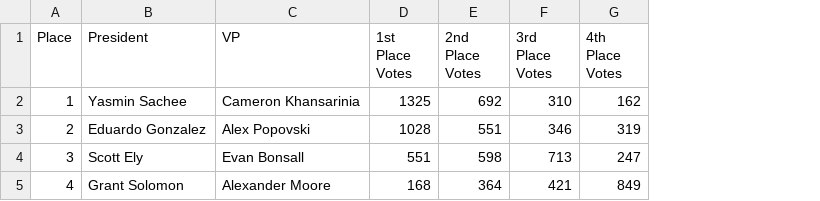
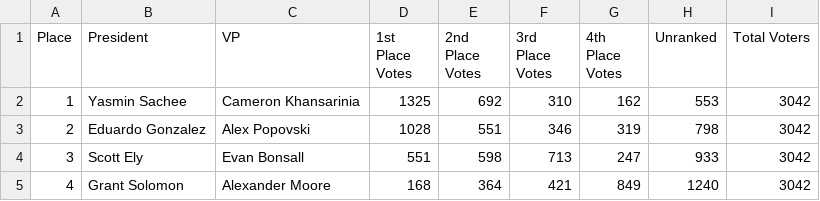
Before and after one commit to HarvardOpenData/sixteenthirtysix, a CSV file: data/president-results.csv, drawn as a sheet; the diff names each change by its address in the sheet, - before the commit and + after, or states it on an @@ line.

Commit message:
update president results

```diff
--- a/data/president-results.csv
+++ b/data/president-results.csv
+column H (Unranked), rows 2-5: 553 | 798 | 933 | 1240
+column I (Total Voters), rows 2-5: all 3042
```
